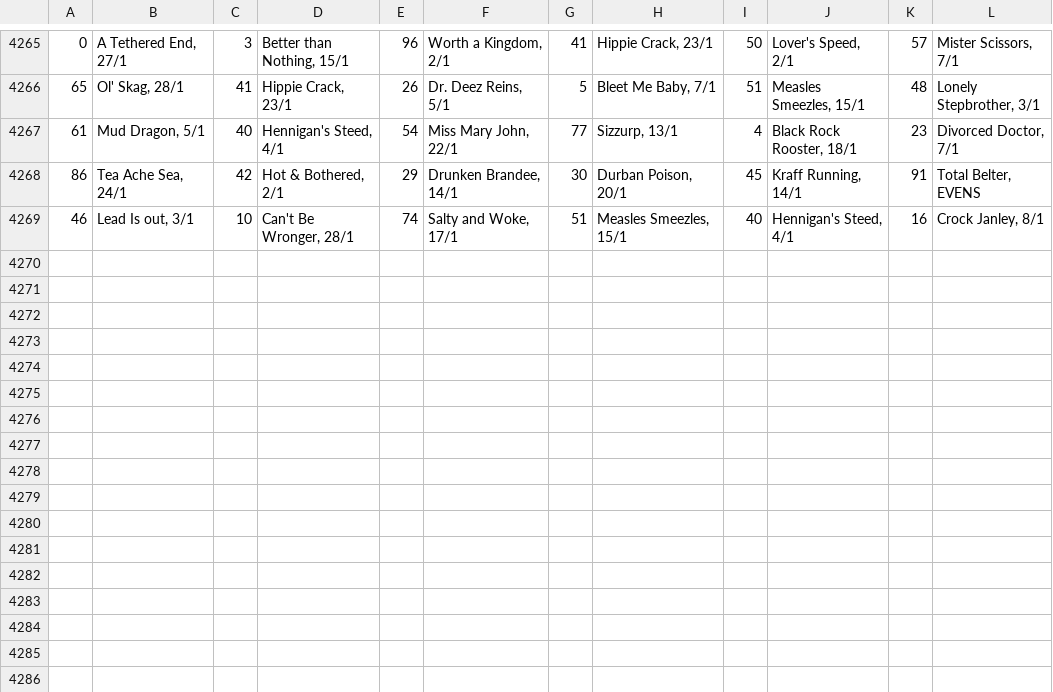
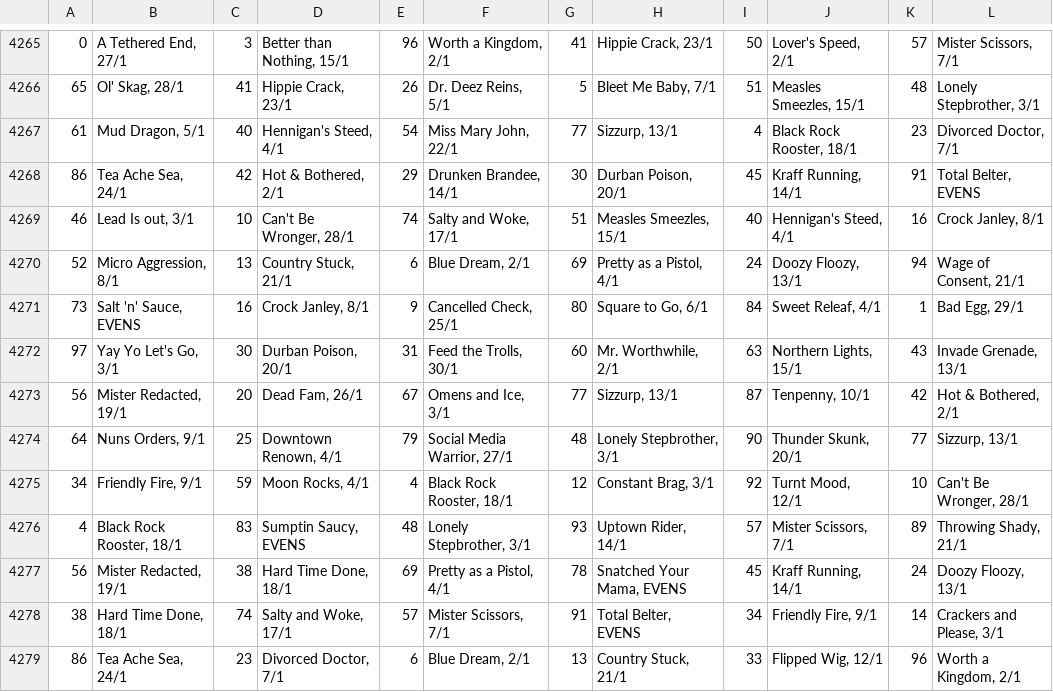
Before and after one commit to Maxim-Mazurok/gtao-betting, a CSV file: automation/bet_on_1st_fav_line_up_log.csv, drawn as a sheet; only a part is shown, gaps mark what is left out; the diff names each change by its address in the sheet, - before the commit and + after, or states it on an @@ line.

```diff
--- a/automation/bet_on_1st_fav_line_up_log.csv
+++ b/automation/bet_on_1st_fav_line_up_log.csv
+row 4270: 52 | Micro Aggression, 8/1 | 13 | Country Stuck, 21/1 | 6 | Blue Dream, 2/1 | 69 | Pretty as a Pistol, 4/1 | 24 | Doozy Floozy, 13/1 | 94 | Wage of Consent, 21/1
+row 4271: 73 | Salt 'n' Sauce, EVENS | 16 | Crock Janley, 8/1 | 9 | Cancelled Check, 25/1 | 80 | Square to Go, 6/1 | 84 | Sweet Releaf, 4/1 | 1 | Bad Egg, 29/1
+row 4272: 97 | Yay Yo Let's Go, 3/1 | 30 | Durban Poison, 20/1 | 31 | Feed the Trolls, 30/1 | 60 | Mr. Worthwhile, 2/1 | 63 | Northern Lights, 15/1 | 43 | Invade Grenade, 13/1
+row 4273: 56 | Mister Redacted, 19/1 | 20 | Dead Fam, 26/1 | 67 | Omens and Ice, 3/1 | 77 | Sizzurp, 13/1 | 87 | Tenpenny, 10/1 | 42 | Hot & Bothered, 2/1
+row 4274: 64 | Nuns Orders, 9/1 | 25 | Downtown Renown, 4/1 | 79 | Social Media Warrior, 27/1 | 48 | Lonely Stepbrother, 3/1 | 90 | Thunder Skunk, 20/1 | 77 | Sizzurp, 13/1
+row 4275: 34 | Friendly Fire, 9/1 | 59 | Moon Rocks, 4/1 | 4 | Black Rock Rooster, 18/1 | 12 | Constant Brag, 3/1 | 92 | Turnt Mood, 12/1 | 10 | Can't Be Wronger, 28/1
+row 4276: 4 | Black Rock Rooster, 18/1 | 83 | Sumptin Saucy, EVENS | 48 | Lonely Stepbrother, 3/1 | 93 | Uptown Rider, 14/1 | 57 | Mister Scissors, 7/1 | 89 | Throwing Shady, 21/1
+row 4277: 56 | Mister Redacted, 19/1 | 38 | Hard Time Done, 18/1 | 69 | Pretty as a Pistol, 4/1 | 78 | Snatched Your Mama, EVENS | 45 | Kraff Running, 14/1 | 24 | Doozy Floozy, 13/1
+row 4278: 38 | Hard Time Done, 18/1 | 74 | Salty and Woke, 17/1 | 57 | Mister Scissors, 7/1 | 91 | Total Belter, EVENS | 34 | Friendly Fire, 9/1 | 14 | Crackers and Please, 3/1
+row 4279: 86 | Tea Ache Sea, 24/1 | 23 | Divorced Doctor, 7/1 | 6 | Blue Dream, 2/1 | 13 | Country Stuck, 21/1 | 33 | Flipped Wig, 12/1 | 96 | Worth a Kingdom, 2/1
```
Also changed, not shown: automation/bet_on_1st_fav_log.csv, automation/bet_on_1st_fav_results_log.csv.
